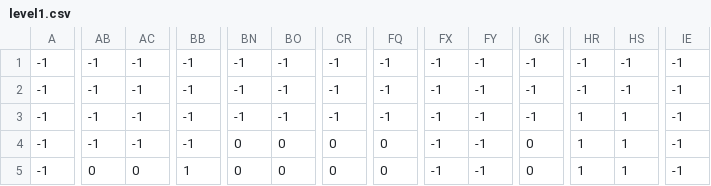
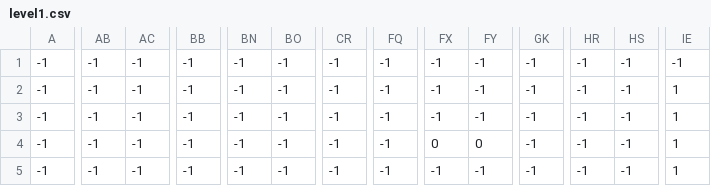
Before and after one commit to AlanPirdil/OStudio-projekti, a CSV file: src/jumping/level1.csv, drawn as a sheet; only a part is shown, gaps mark what is left out; the diff covers the shown part only; the diff names each change by its address in the sheet, - before the commit and + after, or states it on an @@ line.

Commit message:
final level1

```diff
--- a/src/jumping/level1.csv
+++ b/src/jumping/level1.csv
-IE2:IE5: -1
+IE2:IE5: 1
-HR3:HR5: 1
+HR3:HR5: -1
-HS3:HS5: 1
+HS3:HS5: -1
-BN4:BN5: 0
+BN4:BN5: -1
-BO4:BO5: 0
+BO4:BO5: -1
-CR4:CR5: 0
+CR4:CR5: -1
-FQ4:FQ5: 0
+FQ4:FQ5: -1
-FX4: -1
+FX4: 0
-FY4: -1
+FY4: 0
-GK4:GK5: 0
+GK4:GK5: -1
-AB5: 0
+AB5: -1
-AC5: 0
+AC5: -1
-BB5: 1
+BB5: -1
```
Also changed, not shown: 169 edited cells elsewhere in this file, 3 other files.
